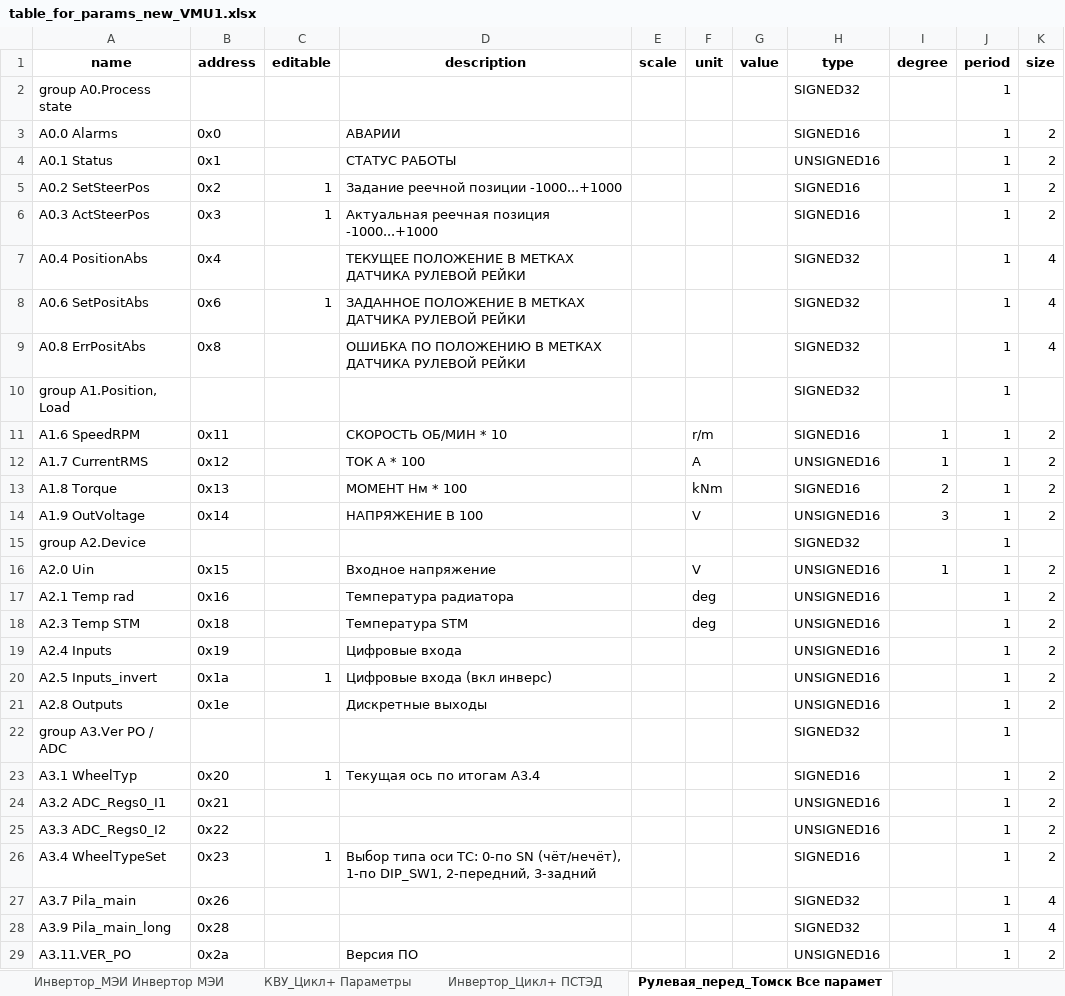
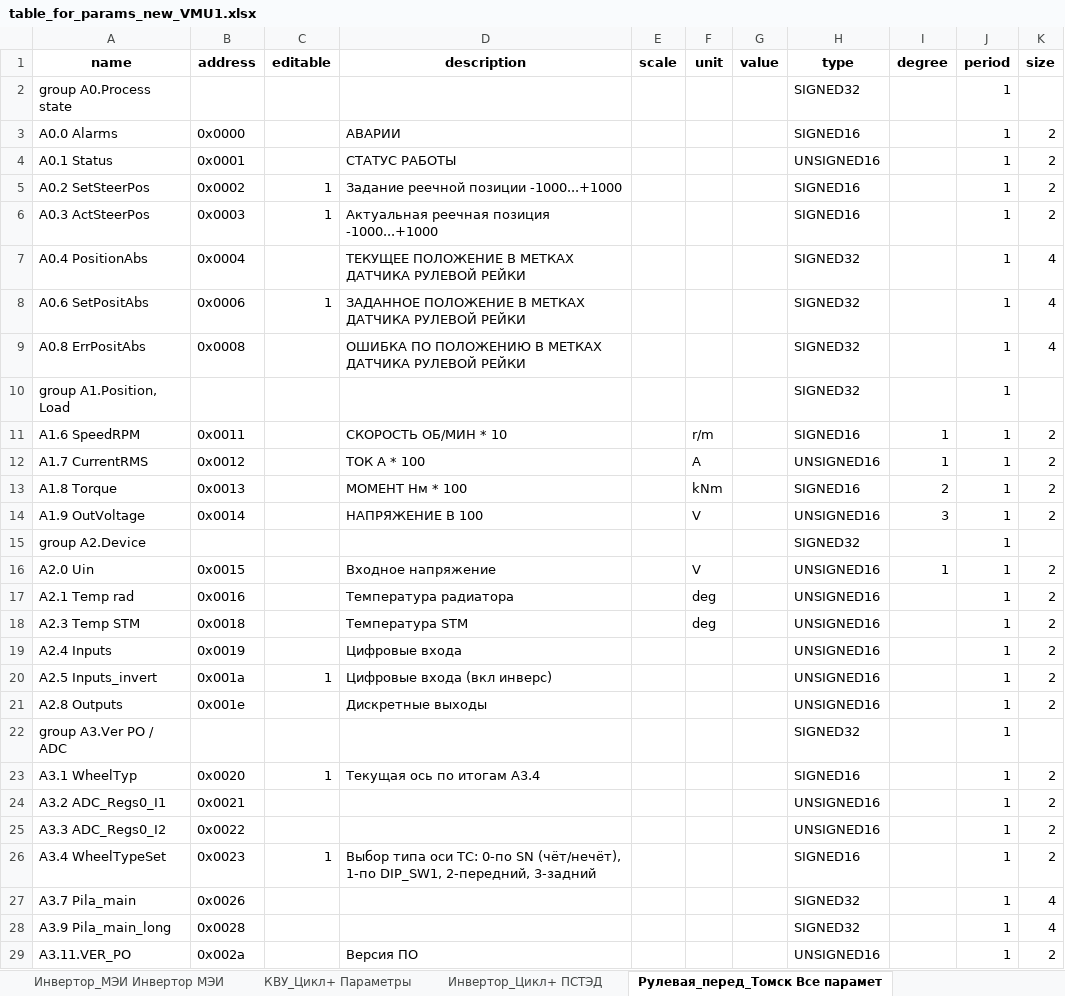
Before and after one commit to hochu-leto/EVIS, an Excel workbook: Tables/table_for_params_new_VMU1.xlsx, sheet Рулевая_перед_Томск Все парамет, drawn as a sheet; only a part is shown; values as stored, in another font and other column widths than the file's, no borders; the diff covers the shown part only; the diff names each change by its address in the sheet, - before the commit and + after, or states it on an @@ line.

```diff
--- a/Tables/table_for_params_new_VMU1.xlsx (sheet Рулевая_перед_Томск Все парамет)
+++ b/Tables/table_for_params_new_VMU1.xlsx (sheet Рулевая_перед_Томск Все парамет)
-B3 (address): 0x0
+B3 (address): 0x0000
-B4 (address): 0x1
+B4 (address): 0x0001
-B5 (address): 0x2
+B5 (address): 0x0002
-B6 (address): 0x3
+B6 (address): 0x0003
-B7 (address): 0x4
+B7 (address): 0x0004
-B8 (address): 0x6
+B8 (address): 0x0006
-B9 (address): 0x8
+B9 (address): 0x0008
-B11 (address): 0x11
+B11 (address): 0x0011
-B12 (address): 0x12
+B12 (address): 0x0012
-B13 (address): 0x13
+B13 (address): 0x0013
-B14 (address): 0x14
+B14 (address): 0x0014
-B16 (address): 0x15
+B16 (address): 0x0015
-B17 (address): 0x16
+B17 (address): 0x0016
-B18 (address): 0x18
+B18 (address): 0x0018
-B19 (address): 0x19
+B19 (address): 0x0019
-B20 (address): 0x1a
+B20 (address): 0x001a
-B21 (address): 0x1e
+B21 (address): 0x001e
-B23 (address): 0x20
+B23 (address): 0x0020
-B24 (address): 0x21
+B24 (address): 0x0021
-B25 (address): 0x22
+B25 (address): 0x0022
-B26 (address): 0x23
+B26 (address): 0x0023
-B27 (address): 0x26
+B27 (address): 0x0026
-B28 (address): 0x28
+B28 (address): 0x0028
-B29 (address): 0x2a
+B29 (address): 0x002a
```
Also changed, not shown: 156 edited cells elsewhere in this sheet, sheet Рулевая_зад_Томск Все параметры, 2 other files.
